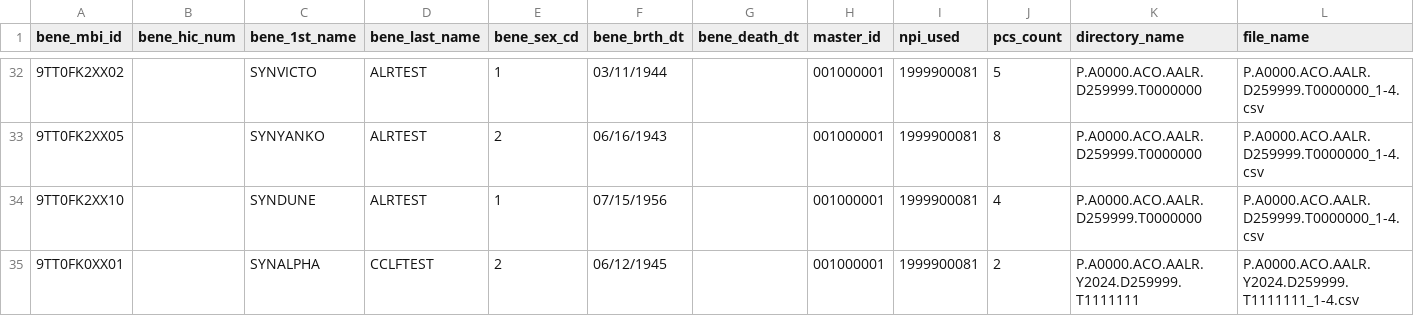
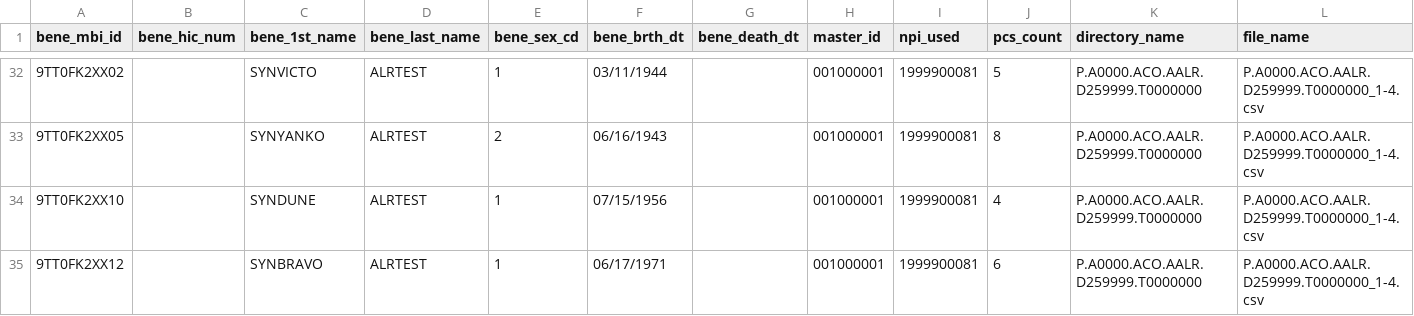
Before and after one commit to tuva-health/cms_mssp_connector, a CSV file: integration_tests/seeds/alr_cclf/aalr4_assigned_beneficiaries_tin_npi.csv, drawn as a sheet; only a part is shown, gaps mark what is left out; the shorter side is filled out with more unchanged rows; the diff covers the shown part only.

Commit message:
Harness: copy the ALR and CCLF seeds from the pinned ALR branch (TUVA-138)
Re-copied unchanged from cms_alr_connector integration_tests/seeds/ at
59045df (v1.1.0 once tagged), per the TUVA-124 convention. They add
TUVA-134's assigned disabled and aged/dual beneficiaries. Leak-check passes
on every changed CSV.

```diff
--- a/integration_tests/seeds/alr_cclf/aalr4_assigned_beneficiaries_tin_npi.csv
+++ b/integration_tests/seeds/alr_cclf/aalr4_assigned_beneficiaries_tin_npi.csv
@@ -34 +34,2 @@ bene_mbi_id,bene_hic_num,bene_1st_name,bene_last_name,bene_sex_cd,bene_brth_dt,b
 9TT0FK2XX10,,SYNDUNE,ALRTEST,1,07/15/1956,,001000001,1999900081,4,P.A0000.ACO.AALR.D259999.T0000000,P.A0000.ACO.AALR.D259999.T0000000_1-4.csv
+9TT0FK2XX12,,SYNBRAVO,ALRTEST,1,06/17/1971,,001000001,1999900081,6,P.A0000.ACO.AALR.D259999.T0000000,P.A0000.ACO.AALR.D259999.T0000000_1-4.csv
```
Also changed, not shown: 13 added rows elsewhere in this file, integration_tests/seeds/alr_cclf/aalr2_assigned_beneficiaries_tin.csv, integration_tests/seeds/alr_cclf/aalr6_beneficiaries_assignable_or_voluntary.csv, 3 other files.
